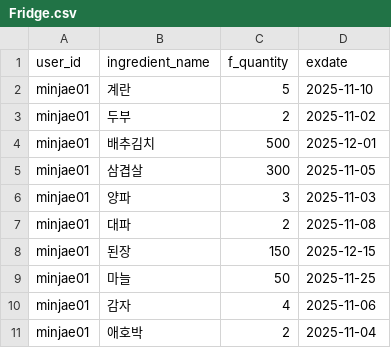
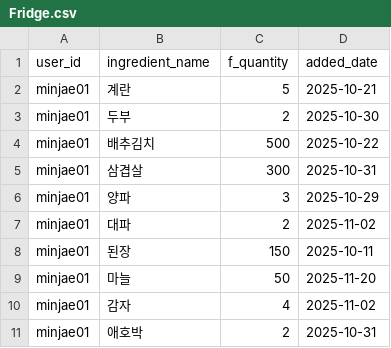
Before and after one commit to alovelovea/back-webframe, a CSV file: apis/data/Fridge.csv, drawn as a sheet.

```diff
--- a/apis/data/Fridge.csv
+++ b/apis/data/Fridge.csv
@@ -1,11 +1,11 @@
-user_id,ingredient_name,f_quantity,exdate
-minjae01,계란,5,2025-11-10
-minjae01,두부,2,2025-11-02
-minjae01,배추김치,500,2025-12-01
-minjae01,삼겹살,300,2025-11-05
-minjae01,양파,3,2025-11-03
-minjae01,대파,2,2025-11-08
-minjae01,된장,150,2025-12-15
-minjae01,마늘,50,2025-11-25
-minjae01,감자,4,2025-11-06
-minjae01,애호박,2,2025-11-04
+user_id,ingredient_name,f_quantity,added_date
+minjae01,계란,5,2025-10-21
+minjae01,두부,2,2025-10-30
+minjae01,배추김치,500,2025-10-22
+minjae01,삼겹살,300,2025-10-31
+minjae01,양파,3,2025-10-29
+minjae01,대파,2,2025-11-02
+minjae01,된장,150,2025-10-11
+minjae01,마늘,50,2025-11-20
+minjae01,감자,4,2025-11-02
+minjae01,애호박,2,2025-10-31
```
Also changed, not shown: apis/data/Ingredient.csv, apis/data/Person.csv, 11 other files.
